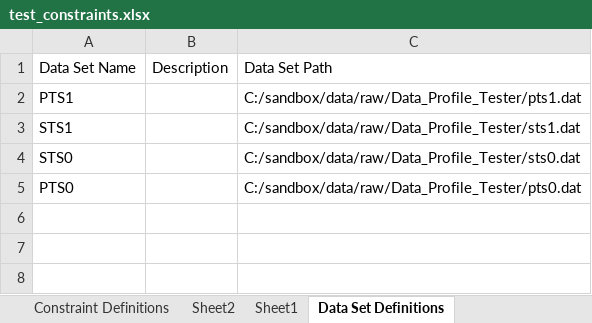
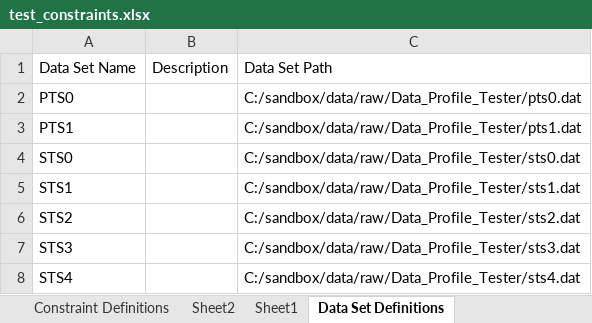
Before and after one commit to hdickie/Data_Profile_Tester, an Excel workbook: test_constraints.xlsx, sheet Data Set Definitions, drawn as a sheet; values as stored, in another font and other column widths than the file's, no borders; addresses are those after the commit; the diff names each change by its address in the sheet, - before the commit and + after, or states it on an @@ line.

```diff
--- a/test_constraints.xlsx (sheet Data Set Definitions)
+++ b/test_constraints.xlsx (sheet Data Set Definitions)
@@ row 5 moved to row 2: PTS0 @@
+row 4: STS0 |  | C:/sandbox/data/raw/Data_Profile_Tester/sts0.dat
-A6: STS0
+A6: STS2
-C6: C:/sandbox/data/raw/Data_Profile_Tester/sts0.dat
+C6: C:/sandbox/data/raw/Data_Profile_Tester/sts2.dat
+row 7: STS3 |  | C:/sandbox/data/raw/Data_Profile_Tester/sts3.dat
+row 8: STS4 |  | C:/sandbox/data/raw/Data_Profile_Tester/sts4.dat
```
Also changed, not shown: sheet Constraint Set Definitions, 8 other files.
